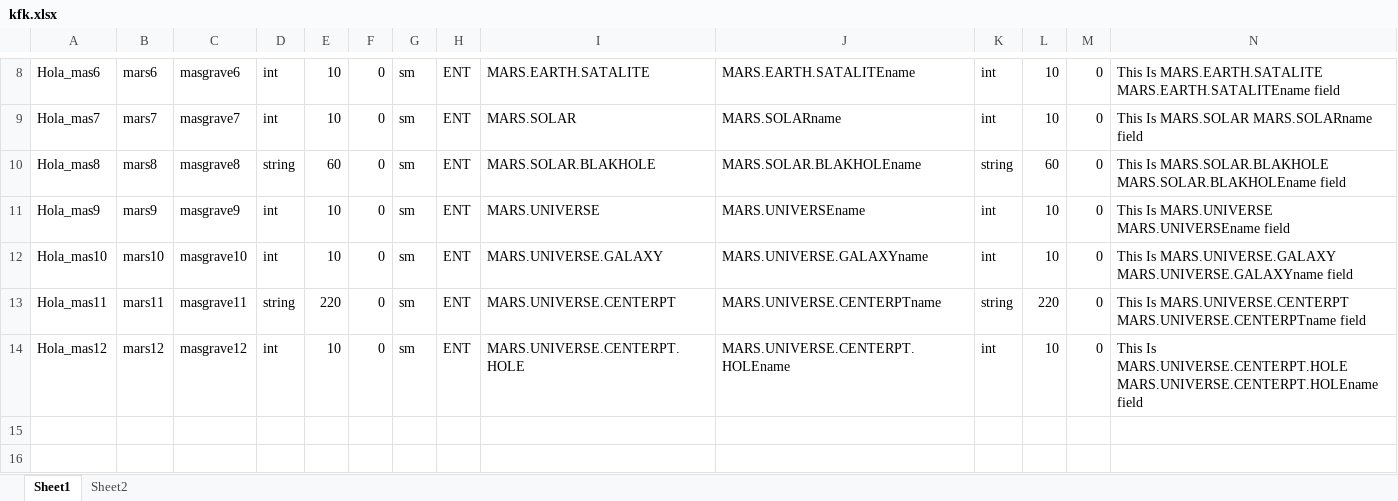
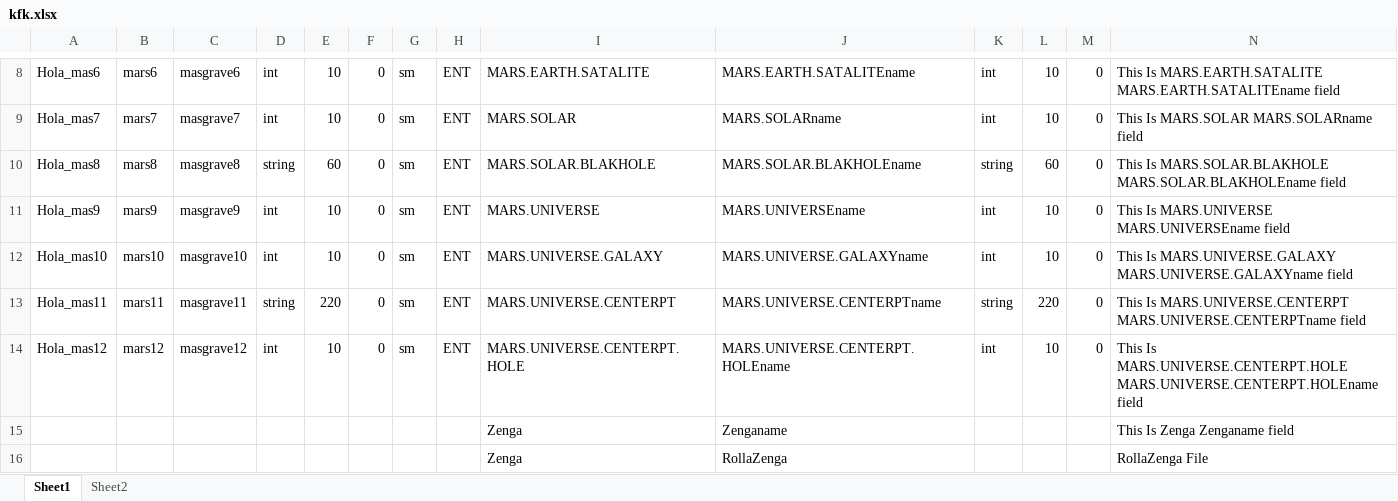
Before and after one commit to akirti/xlsx-json, an Excel workbook: samplefile/kfk.xlsx, sheet Sheet1, drawn as a sheet; only a part is shown, gaps mark what is left out; values as stored, in another font and other column widths than the file's, no borders; rows hold the shown columns only; the diff names each change by its address in the sheet, - before the commit and + after, or states it on an @@ line.

Commit message:
loop fix for child entries

```diff
--- a/samplefile/kfk.xlsx (sheet Sheet1)
+++ b/samplefile/kfk.xlsx (sheet Sheet1)
+row 15:  |  |  |  |  |  |  |  | Zenga | Zenganame |  |  |  | This Is Zenga Zenganame field
+row 16:  |  |  |  |  |  |  |  | Zenga | RollaZenga |  |  |  | RollaZenga File
```
Also changed, not shown: 3 other files.
